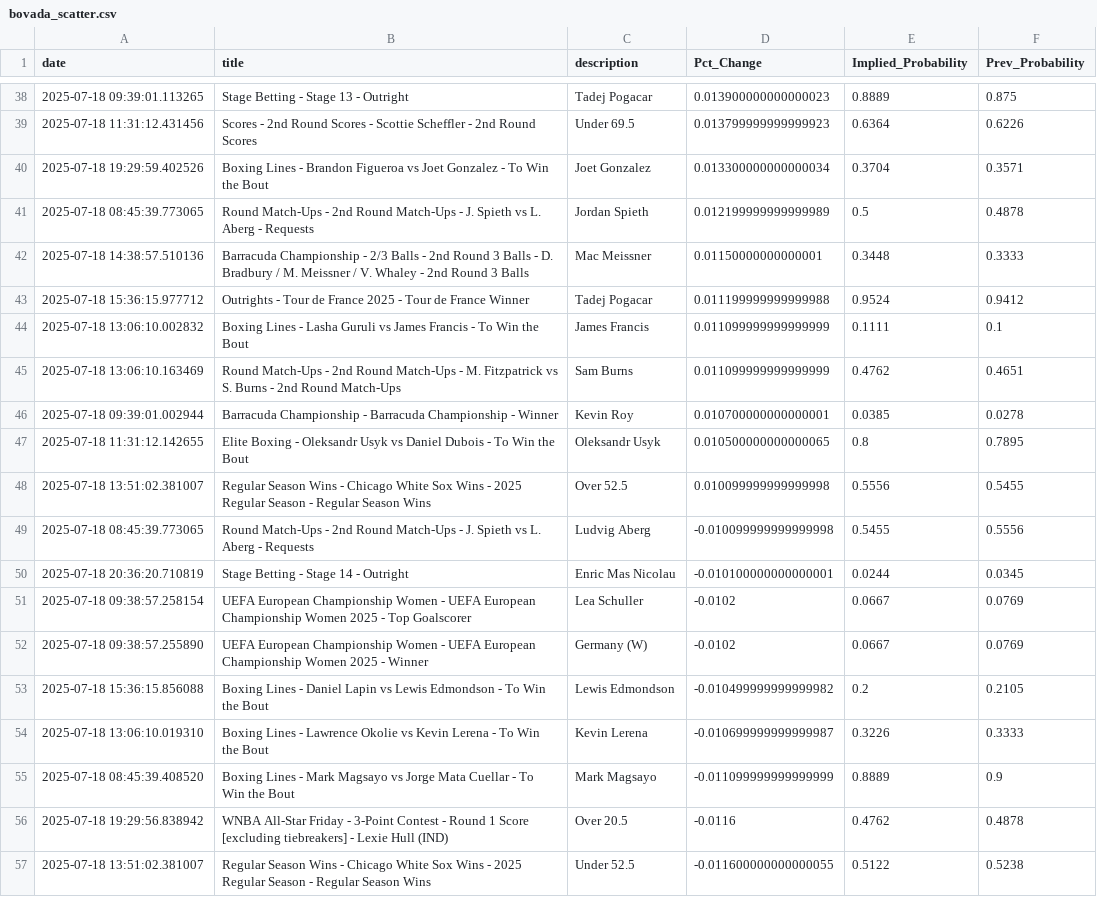
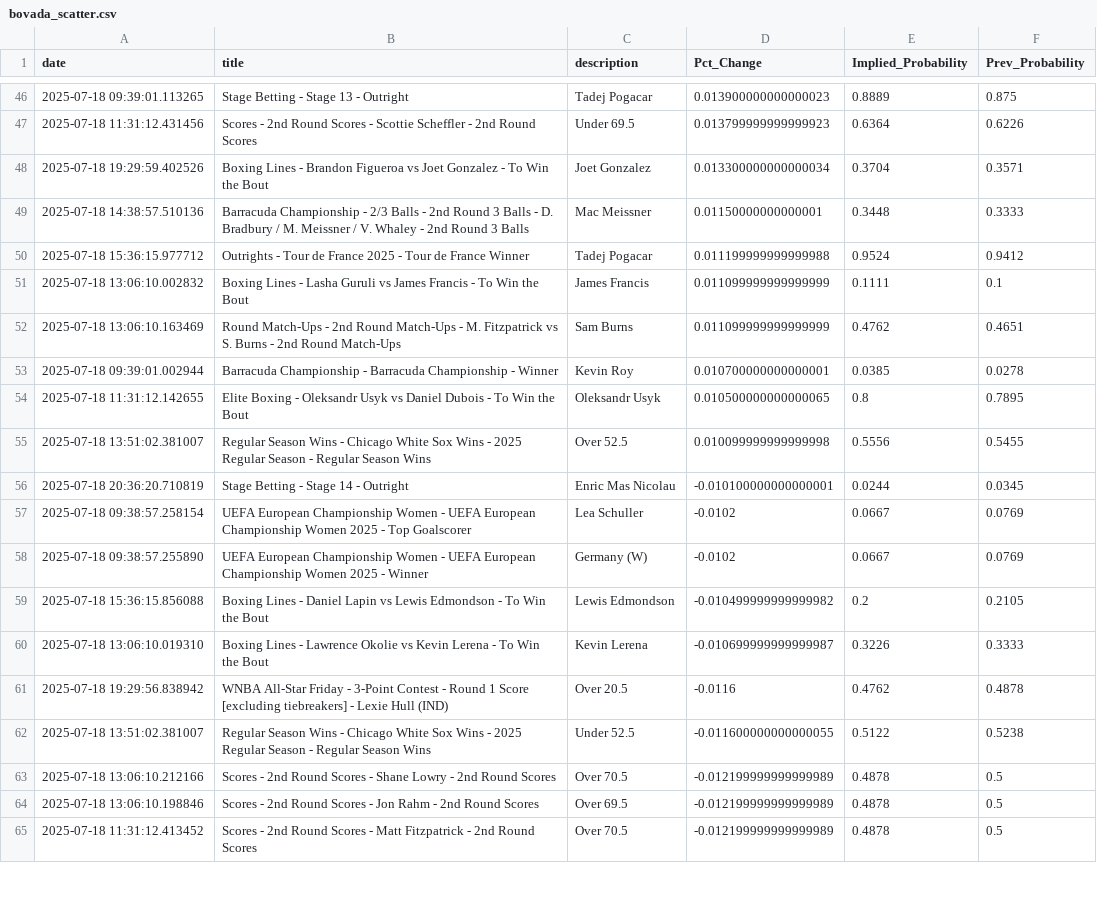
Before and after one commit to aaroncolesmith/data_bovada, a CSV file: data/bovada_scatter.csv, drawn as a sheet; only a part is shown, gaps mark what is left out; the shorter side is filled out with more unchanged rows; the diff covers the shown part only.

```diff
--- a/data/bovada_scatter.csv
+++ b/data/bovada_scatter.csv
@@ -40,3 +48,2 @@ date,title,description,Pct_Change,Implied_Probability,Prev_Probability
 2025-07-18 19:29:59.402526,Boxing Lines - Brandon Figueroa vs Joet Gonzalez - To Win the Bout,Joet Gonzalez,0.013300000000000034,0.3704,0.3571
-2025-07-18 08:45:39.773065,Round Match-Ups - 2nd Round Match-Ups - J. Spieth vs L. Aberg - Requests,Jordan Spieth,0.012199999999999989,0.5,0.4878
 2025-07-18 14:38:57.510136,Barracuda Championship - 2/3 Balls - 2nd Round 3 Balls - D. Bradbury / M. Meissner / V. Whaley - 2nd Round 3 Balls,Mac Meissner,0.01150000000000001,0.3448,0.3333
@@ -48,3 +55,2 @@ date,title,description,Pct_Change,Implied_Probability,Prev_Probability
 2025-07-18 13:51:02.381007,Regular Season Wins - Chicago White Sox Wins - 2025 Regular Season - Regular Season Wins,Over 52.5,0.010099999999999998,0.5556,0.5455
-2025-07-18 08:45:39.773065,Round Match-Ups - 2nd Round Match-Ups - J. Spieth vs L. Aberg - Requests,Ludvig Aberg,-0.010099999999999998,0.5455,0.5556
 2025-07-18 20:36:20.710819,Stage Betting - Stage 14 - Outright,Enric Mas Nicolau,-0.010100000000000001,0.0244,0.0345
@@ -54,3 +60,2 @@ date,title,description,Pct_Change,Implied_Probability,Prev_Probability
 2025-07-18 13:06:10.019310,Boxing Lines - Lawrence Okolie vs Kevin Lerena - To Win the Bout,Kevin Lerena,-0.010699999999999987,0.3226,0.3333
-2025-07-18 08:45:39.408520,Boxing Lines - Mark Magsayo vs Jorge Mata Cuellar - To Win the Bout,Mark Magsayo,-0.011099999999999999,0.8889,0.9
 2025-07-18 19:29:56.838942,WNBA All-Star Friday - 3-Point Contest - Round 1 Score [excluding tiebreakers] - Lexie Hull (IND),Over 20.5,-0.0116,0.4762,0.4878
```
Also changed, not shown: 16 added rows and 6 moved rows elsewhere in this file, 1 other file.
